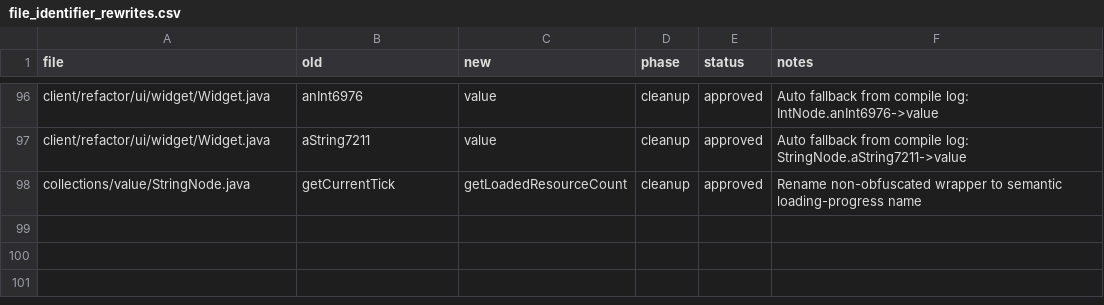
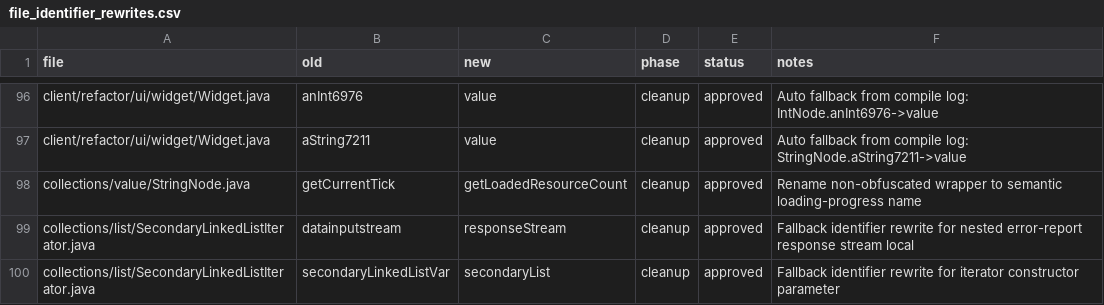
Before and after one commit to tritao/void-client, a CSV file: client/refactor/.refactor-plan/file_identifier_rewrites.csv, drawn as a sheet; only a part is shown, gaps mark what is left out; the diff names each change by its address in the sheet, - before the commit and + after, or states it on an @@ line.

```diff
--- a/client/refactor/.refactor-plan/file_identifier_rewrites.csv
+++ b/client/refactor/.refactor-plan/file_identifier_rewrites.csv
+row 99: collections/list/SecondaryLinkedListIterator.java | datainputstream | responseStream | cleanup | approved | Fallback identifier rewrite for nested error-report response stream local
+row 100: collections/list/SecondaryLinkedListIterator.java | secondaryLinkedListVar | secondaryList | cleanup | approved | Fallback identifier rewrite for iterator constructor parameter
```
Also changed, not shown: client/refactor/.refactor-plan/collections.rename.csv.
